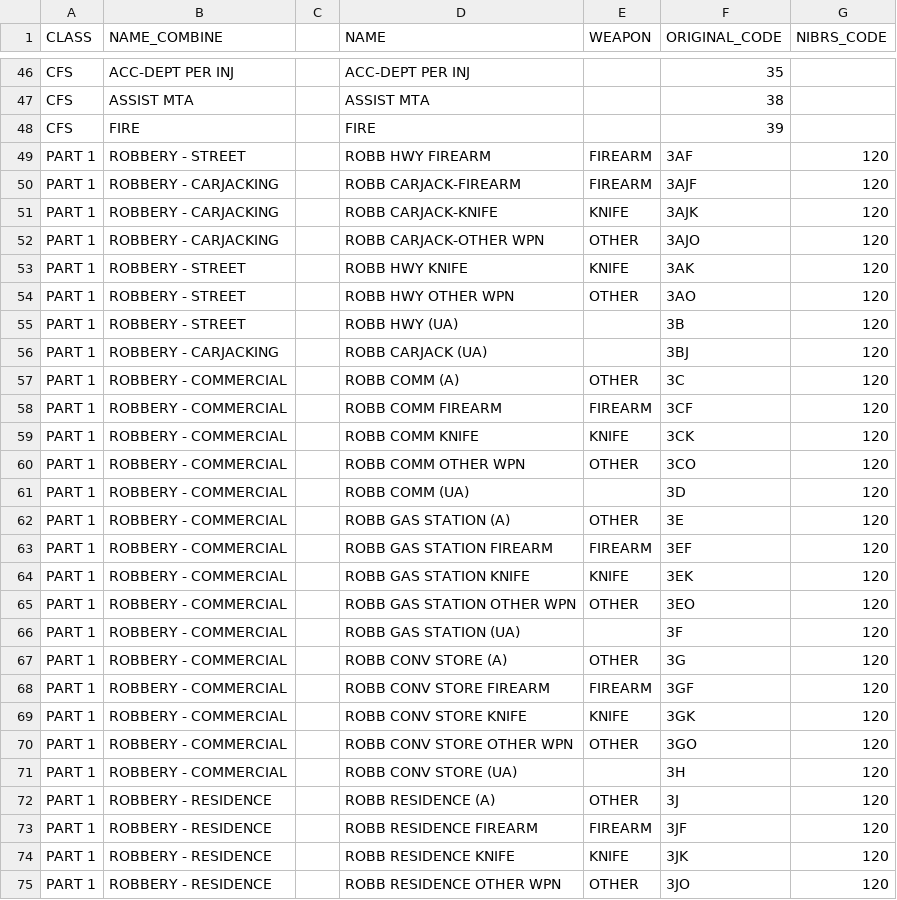
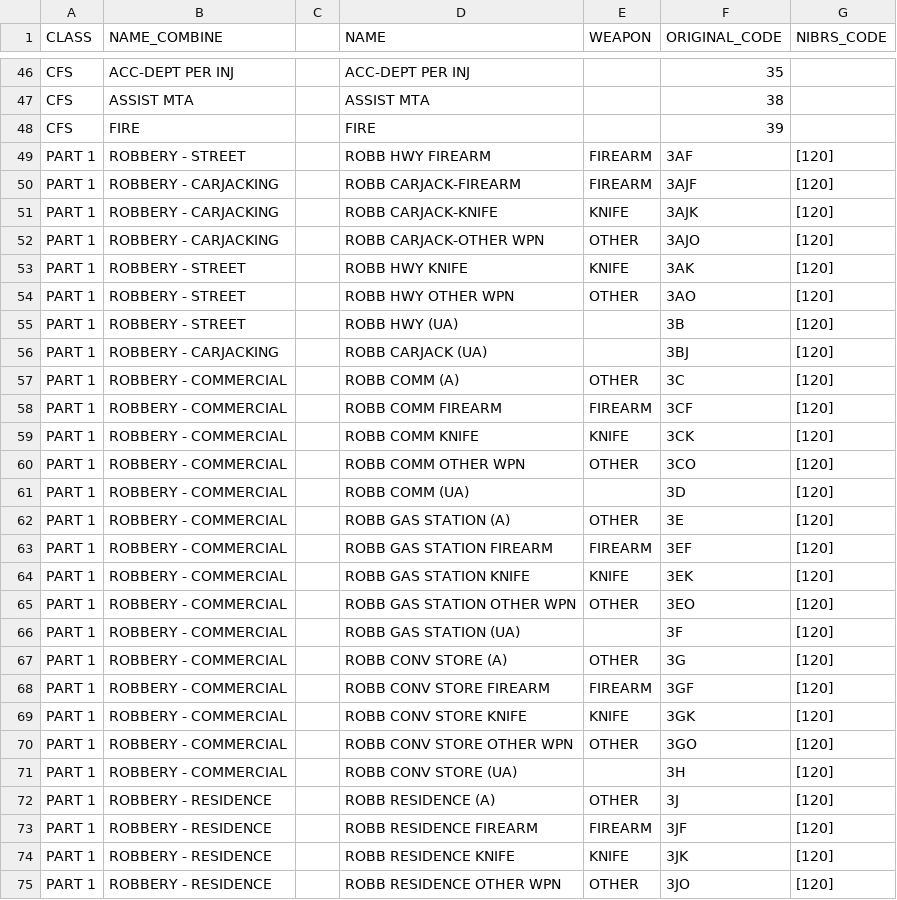
Before and after one commit to tlidowski/cci-senior-design, a CSV file: crimecode_maps/Baltimore-mapping.csv, drawn as a sheet; only a part is shown, gaps mark what is left out; the diff covers the shown part only.

```diff
--- a/crimecode_maps/Baltimore-mapping.csv
+++ b/crimecode_maps/Baltimore-mapping.csv
@@ -48,28 +48,28 @@ CFS,ASSIST MTA,,ASSIST MTA,,38,
 CFS,FIRE                ,,FIRE                ,,39,
-PART 1,ROBBERY - STREET,,ROBB HWY FIREARM,FIREARM,3AF,120
-PART 1,ROBBERY - CARJACKING,,ROBB CARJACK-FIREARM,FIREARM,3AJF,120
-PART 1,ROBBERY - CARJACKING,,ROBB CARJACK-KNIFE,KNIFE,3AJK,120
-PART 1,ROBBERY - CARJACKING,,ROBB CARJACK-OTHER WPN,OTHER,3AJO,120
-PART 1,ROBBERY - STREET,,ROBB HWY KNIFE,KNIFE,3AK,120
-PART 1,ROBBERY - STREET,,ROBB HWY OTHER WPN,OTHER,3AO,120
-PART 1,ROBBERY - STREET,,ROBB HWY (UA),,3B,120
-PART 1,ROBBERY - CARJACKING,,ROBB CARJACK (UA),,3BJ,120
-PART 1,ROBBERY - COMMERCIAL,,ROBB COMM (A),OTHER,3C,120
-PART 1,ROBBERY - COMMERCIAL,,ROBB COMM FIREARM,FIREARM,3CF,120
-PART 1,ROBBERY - COMMERCIAL,,ROBB COMM KNIFE,KNIFE,3CK,120
-PART 1,ROBBERY - COMMERCIAL,,ROBB COMM OTHER WPN,OTHER,3CO,120
-PART 1,ROBBERY - COMMERCIAL,,ROBB COMM (UA),,3D,120
-PART 1,ROBBERY - COMMERCIAL,,ROBB GAS STATION (A),OTHER,3E,120
-PART 1,ROBBERY - COMMERCIAL,,ROBB GAS STATION FIREARM,FIREARM,3EF,120
-PART 1,ROBBERY - COMMERCIAL,,ROBB GAS STATION KNIFE,KNIFE,3EK,120
-PART 1,ROBBERY - COMMERCIAL,,ROBB GAS STATION OTHER WPN,OTHER,3EO,120
-PART 1,ROBBERY - COMMERCIAL,,ROBB GAS STATION (UA),,3F,120
-PART 1,ROBBERY - COMMERCIAL,,ROBB CONV STORE (A),OTHER,3G,120
-PART 1,ROBBERY - COMMERCIAL,,ROBB CONV STORE FIREARM,FIREARM,3GF,120
-PART 1,ROBBERY - COMMERCIAL,,ROBB CONV STORE KNIFE,KNIFE,3GK,120
-PART 1,ROBBERY - COMMERCIAL,,ROBB CONV STORE OTHER WPN,OTHER,3GO,120
-PART 1,ROBBERY - COMMERCIAL,,ROBB CONV STORE (UA),,3H,120
-PART 1,ROBBERY - RESIDENCE,,ROBB RESIDENCE (A),OTHER,3J,120
-PART 1,ROBBERY - RESIDENCE,,ROBB RESIDENCE FIREARM,FIREARM,3JF,120
-PART 1,ROBBERY - RESIDENCE,,ROBB RESIDENCE KNIFE,KNIFE,3JK,120
-PART 1,ROBBERY - RESIDENCE,,ROBB RESIDENCE OTHER WPN,OTHER,3JO,120
+PART 1,ROBBERY - STREET,,ROBB HWY FIREARM,FIREARM,3AF,[120]
+PART 1,ROBBERY - CARJACKING,,ROBB CARJACK-FIREARM,FIREARM,3AJF,[120]
+PART 1,ROBBERY - CARJACKING,,ROBB CARJACK-KNIFE,KNIFE,3AJK,[120]
+PART 1,ROBBERY - CARJACKING,,ROBB CARJACK-OTHER WPN,OTHER,3AJO,[120]
+PART 1,ROBBERY - STREET,,ROBB HWY KNIFE,KNIFE,3AK,[120]
+PART 1,ROBBERY - STREET,,ROBB HWY OTHER WPN,OTHER,3AO,[120]
+PART 1,ROBBERY - STREET,,ROBB HWY (UA),,3B,[120]
+PART 1,ROBBERY - CARJACKING,,ROBB CARJACK (UA),,3BJ,[120]
+PART 1,ROBBERY - COMMERCIAL,,ROBB COMM (A),OTHER,3C,[120]
+PART 1,ROBBERY - COMMERCIAL,,ROBB COMM FIREARM,FIREARM,3CF,[120]
+PART 1,ROBBERY - COMMERCIAL,,ROBB COMM KNIFE,KNIFE,3CK,[120]
+PART 1,ROBBERY - COMMERCIAL,,ROBB COMM OTHER WPN,OTHER,3CO,[120]
+PART 1,ROBBERY - COMMERCIAL,,ROBB COMM (UA),,3D,[120]
+PART 1,ROBBERY - COMMERCIAL,,ROBB GAS STATION (A),OTHER,3E,[120]
+PART 1,ROBBERY - COMMERCIAL,,ROBB GAS STATION FIREARM,FIREARM,3EF,[120]
+PART 1,ROBBERY - COMMERCIAL,,ROBB GAS STATION KNIFE,KNIFE,3EK,[120]
+PART 1,ROBBERY - COMMERCIAL,,ROBB GAS STATION OTHER WPN,OTHER,3EO,[120]
+PART 1,ROBBERY - COMMERCIAL,,ROBB GAS STATION (UA),,3F,[120]
+PART 1,ROBBERY - COMMERCIAL,,ROBB CONV STORE (A),OTHER,3G,[120]
+PART 1,ROBBERY - COMMERCIAL,,ROBB CONV STORE FIREARM,FIREARM,3GF,[120]
+PART 1,ROBBERY - COMMERCIAL,,ROBB CONV STORE KNIFE,KNIFE,3GK,[120]
+PART 1,ROBBERY - COMMERCIAL,,ROBB CONV STORE OTHER WPN,OTHER,3GO,[120]
+PART 1,ROBBERY - COMMERCIAL,,ROBB CONV STORE (UA),,3H,[120]
+PART 1,ROBBERY - RESIDENCE,,ROBB RESIDENCE (A),OTHER,3J,[120]
+PART 1,ROBBERY - RESIDENCE,,ROBB RESIDENCE FIREARM,FIREARM,3JF,[120]
+PART 1,ROBBERY - RESIDENCE,,ROBB RESIDENCE KNIFE,KNIFE,3JK,[120]
+PART 1,ROBBERY - RESIDENCE,,ROBB RESIDENCE OTHER WPN,OTHER,3JO,[120]
```
Also changed, not shown: 48 edited cells elsewhere in this file, crimecode_maps/Denver-mapping.csv.
